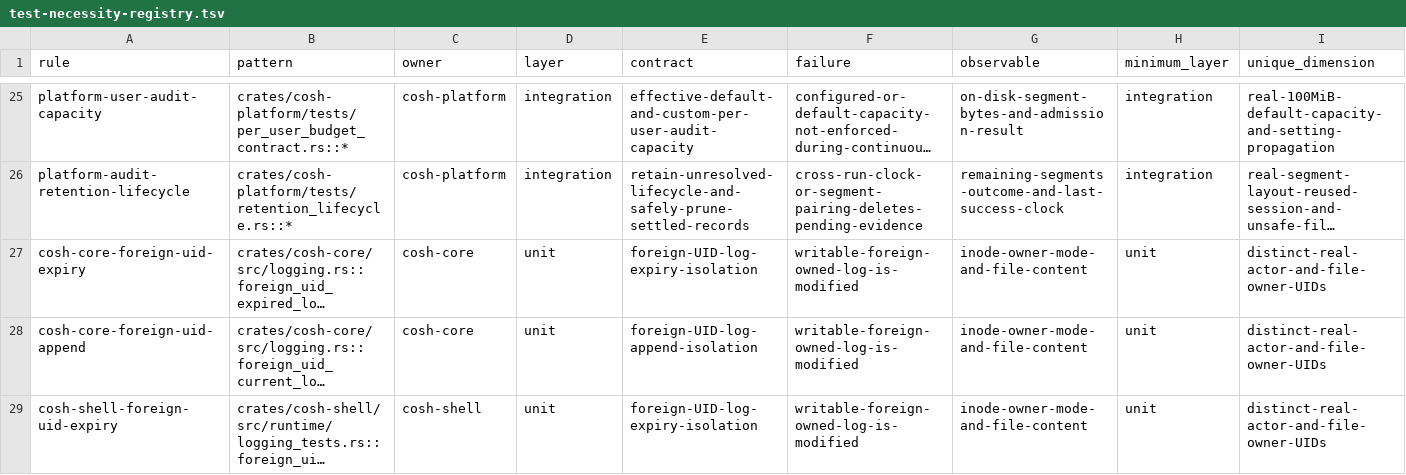
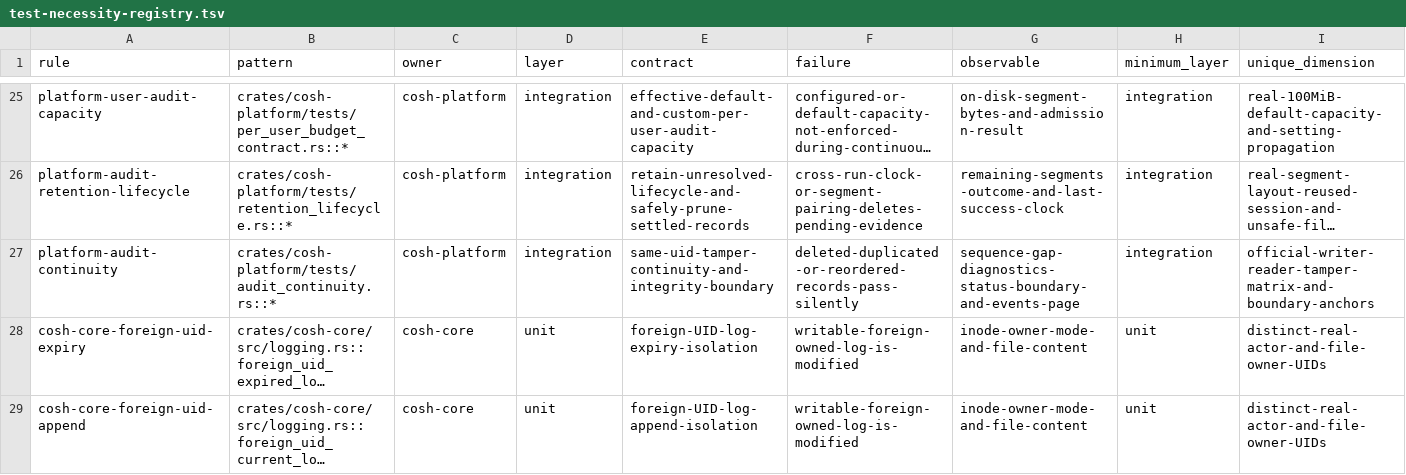
Before and after one commit to agentic-os-org/ANOLISA, a TSV file: src/cosh-ng/scripts/test-necessity-registry.tsv, drawn as a sheet; only a part is shown, gaps mark what is left out; the shorter side is filled out with more unchanged rows; long unchanged cells end in …; rows hold the shown columns only; the diff names each change by its address in the sheet, - before the commit and + after, or states it on an @@ line.

```diff
--- a/src/cosh-ng/scripts/test-necessity-registry.tsv
+++ b/src/cosh-ng/scripts/test-necessity-registry.tsv
+row 27: platform-audit-continuity | crates/cosh-platform/tests/audit_continuity.rs::* | cosh-platform | integration | same-uid-tamper-continuity-and-integrity-boundary | deleted-duplicated-or-reordered-records-pass-silently | sequence-gap-diagnostics-status-boundary-and-events-page | integration | official-writer-reader-tamper-matrix-and-boundary-anchors
```
Also changed, not shown: 7 other files.
